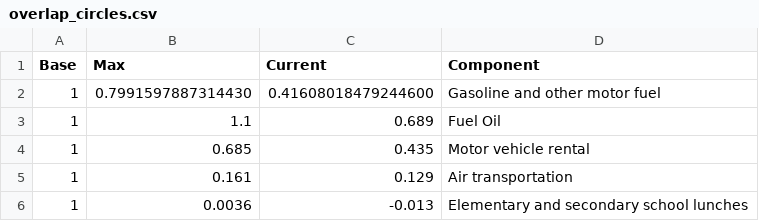
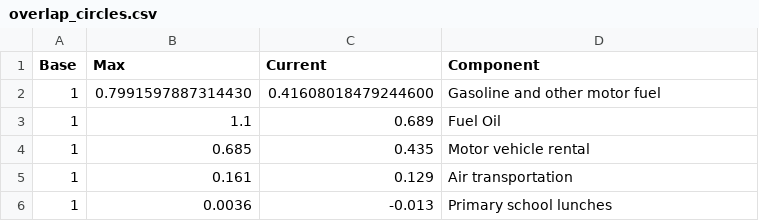
Before and after one commit to Wesley-Janson/CAPP30239_FA22, a CSV file: final_project/overlap_circles.csv, drawn as a sheet.

Commit message:
Progress on the project

```diff
--- a/final_project/overlap_circles.csv
+++ b/final_project/overlap_circles.csv
@@ -5,2 +5,2 @@ Base,Max,Current,Component
 1,0.161,0.129,Air transportation
-1,0.0036,-0.013,Elementary and secondary school lunches
+1,0.0036,-0.013,Primary school lunches
```
Also changed, not shown: 5 other files.
